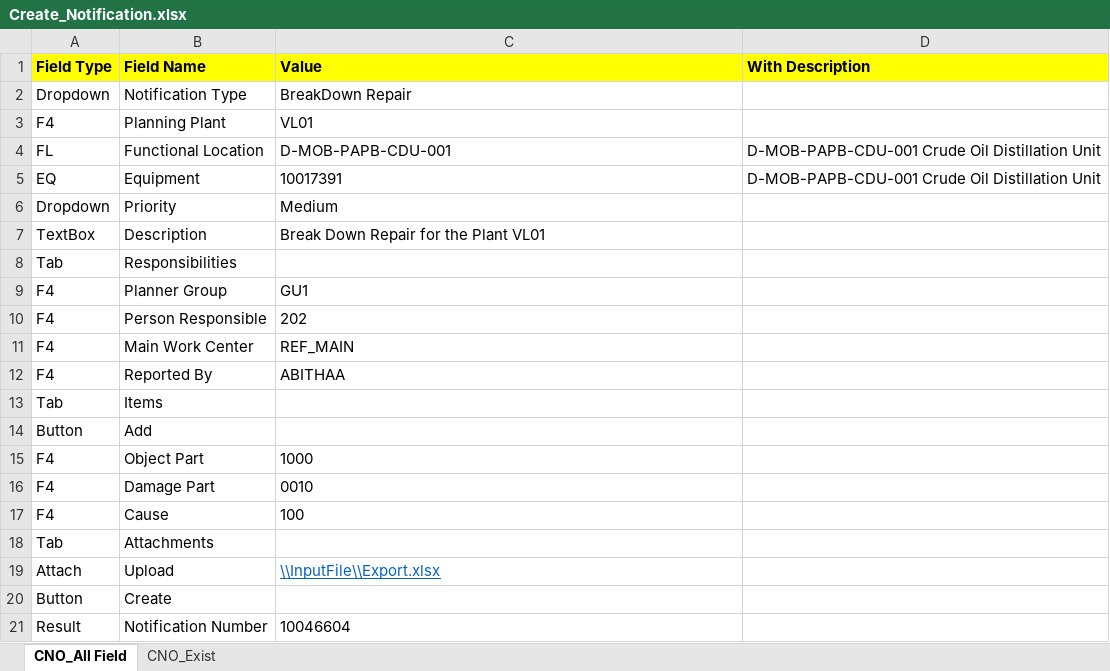
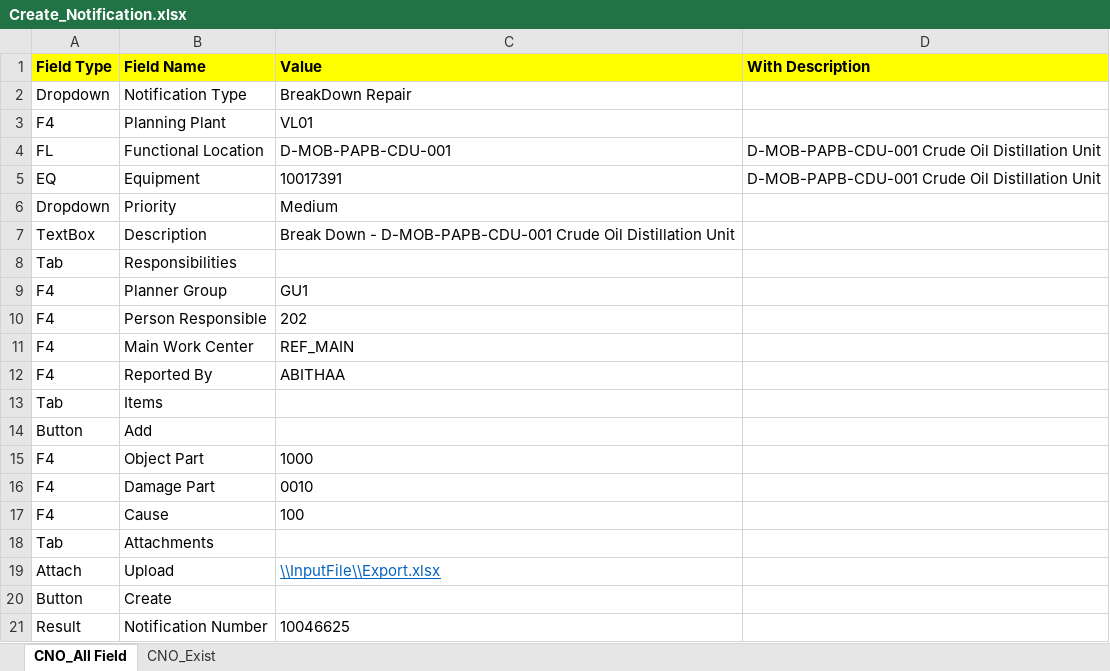
Before and after one commit to Balamu2806/Test-Case-Asset-Management, an Excel workbook: InputFile/Create_Notification.xlsx, sheet CNO_All Field, drawn as a sheet; values as stored, in another font and other column widths than the file's, no borders; the diff names each change by its address in the sheet, - before the commit and + after, or states it on an @@ line.

```diff
--- a/InputFile/Create_Notification.xlsx (sheet CNO_All Field)
+++ b/InputFile/Create_Notification.xlsx (sheet CNO_All Field)
-C7 (Value): Break Down Repair for the Plant VL01
+C7 (Value): Break Down - D-MOB-PAPB-CDU-001 Crude Oil Distillation Unit
-C21 (Value): 10046604
+C21 (Value): 10046625
```
Also changed, not shown: sheet CNO_Exist, 30 other files.
